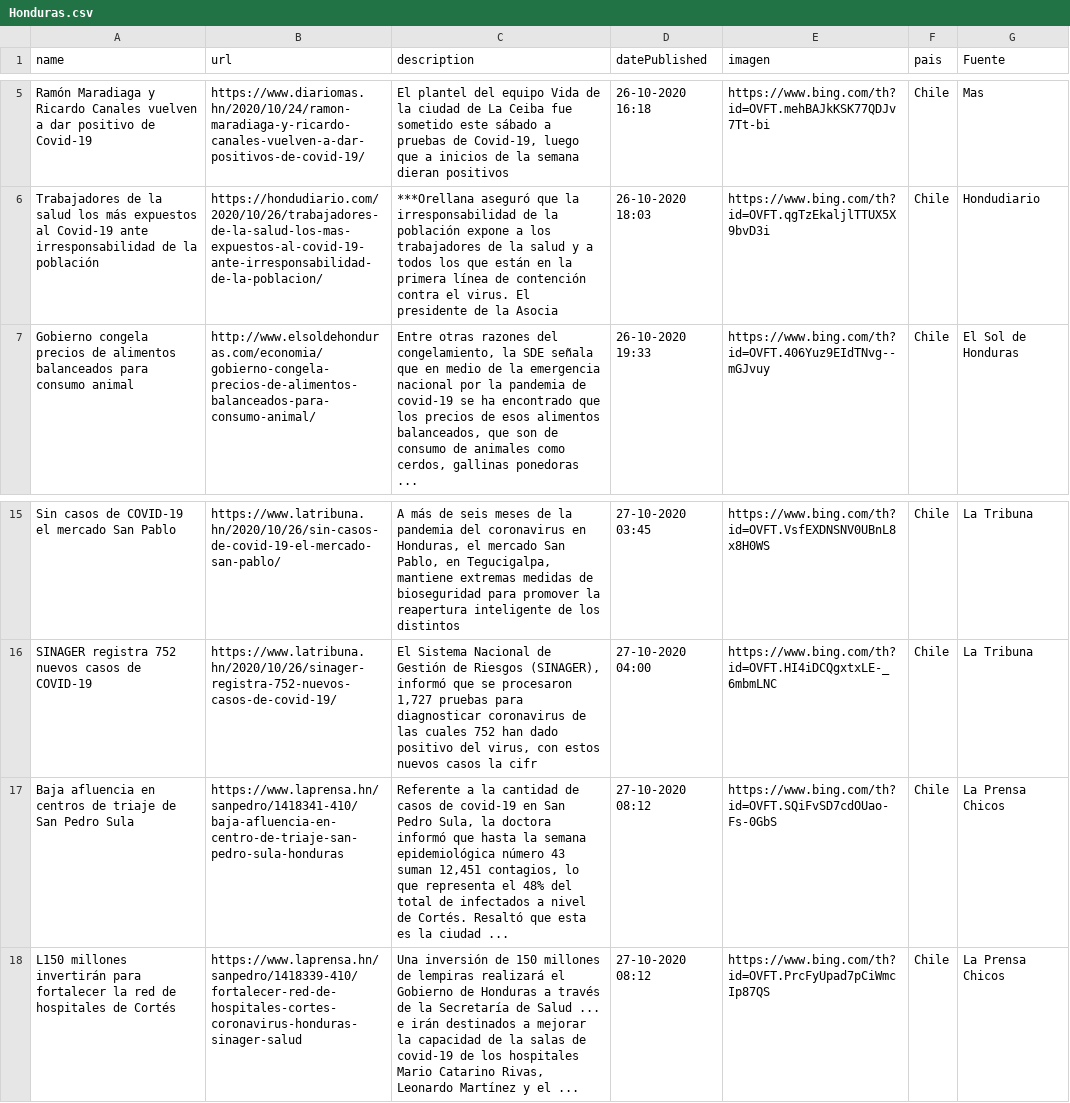
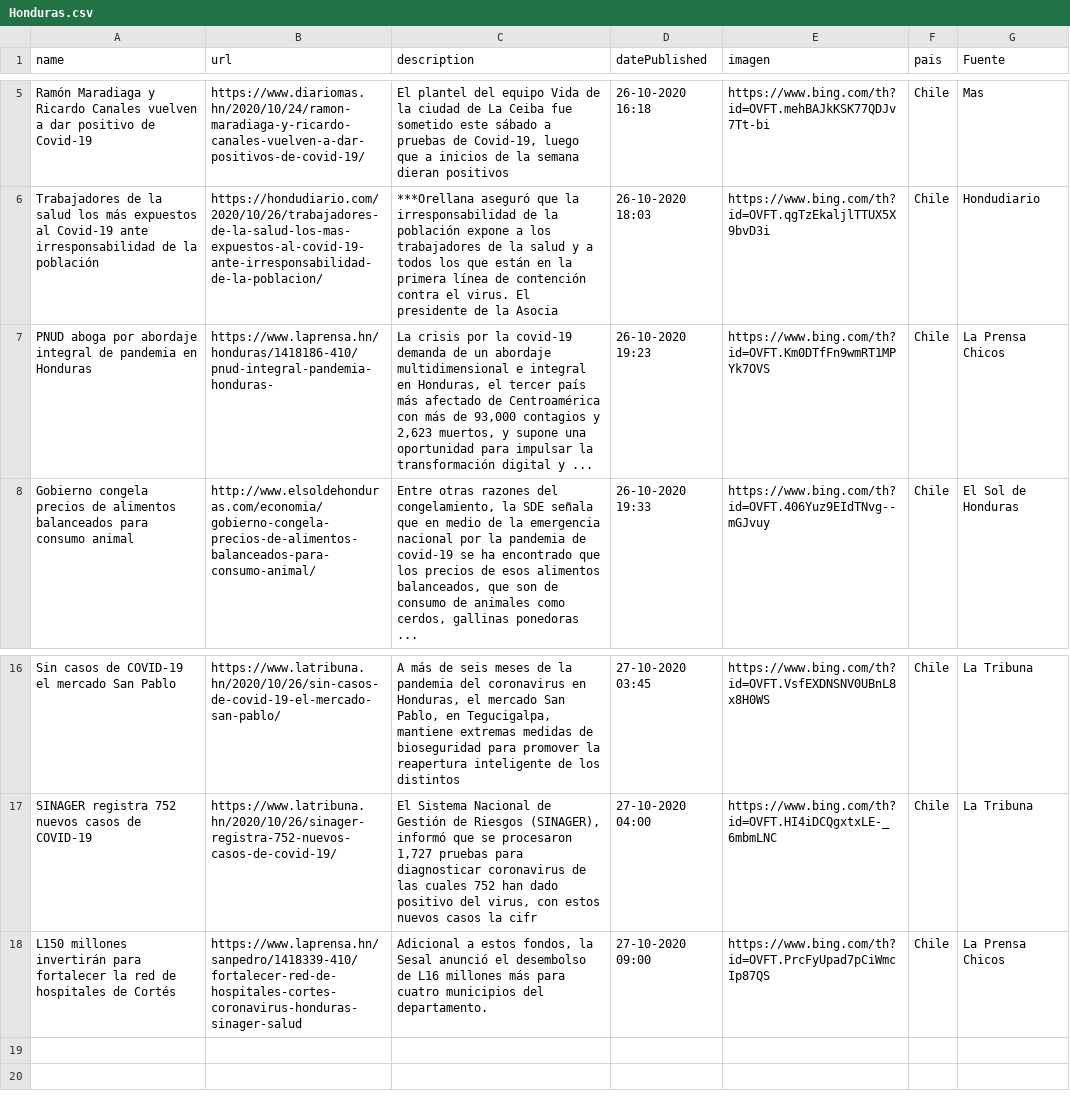
Before and after one commit to Sud-Austral/Datos_Honduras, a CSV file: Bing/News/Honduras.csv, drawn as a sheet; only a part is shown, gaps mark what is left out.

```diff
--- a/Bing/News/Honduras.csv
+++ b/Bing/News/Honduras.csv
@@ -6,2 +6,3 @@ Ramón Maradiaga y Ricardo Canales vuelven a dar positivo de Covid-19,https://ww
 Trabajadores de la salud los más expuestos al Covid-19 ante irresponsabilidad de la población,https://hondudiario.com/2020/10/26/trabajadores-de-la-salud-los-mas-expuestos-al-covid-19-ante-irresponsabilidad-de-la-poblacion/,***Orellana aseguró que la irresponsabilidad de la población expone a los trabajadores de la salud y a todos los que están en la primera línea de contención contra el virus. El presidente de la Asocia,26-10-2020 18:03,https://www.bing.com/th?id=OVFT.qgTzEkaljlTTUX5X9bvD3i,Chile,Hondudiario
+PNUD aboga por abordaje integral de pandemia en Honduras,https://www.laprensa.hn/honduras/1418186-410/pnud-integral-pandemia-honduras-,"La crisis por la covid-19 demanda de un abordaje multidimensional e integral en Honduras, el tercer país más afectado de Centroamérica con más de 93,000 contagios y 2,623 muertos, y supone una oportunidad para impulsar la transformación digital y ...",26-10-2020 19:23,https://www.bing.com/th?id=OVFT.Km0DTfFn9wmRT1MPYk7OVS,Chile,La Prensa Chicos
 Gobierno congela precios de alimentos balanceados para consumo animal,http://www.elsoldehonduras.com/economia/gobierno-congela-precios-de-alimentos-balanceados-para-consumo-animal/,"Entre otras razones del congelamiento, la SDE señala que en medio de la emergencia nacional por la pandemia de covid-19 se ha encontrado que los precios de esos alimentos balanceados, que son de consumo de animales como cerdos, gallinas ponedoras ...",26-10-2020 19:33,https://www.bing.com/th?id=OVFT.406Yuz9EIdTNvg--mGJvuy,Chile,El Sol de Honduras
@@ -16,3 +17,2 @@ Sin casos de COVID-19 el mercado San Pablo,https://www.latribuna.hn/2020/10/26/s
 SINAGER registra 752 nuevos casos de COVID-19,https://www.latribuna.hn/2020/10/26/sinager-registra-752-nuevos-casos-de-covid-19/,"El Sistema Nacional de Gestión de Riesgos (SINAGER), informó que se procesaron 1,727 pruebas para diagnosticar coronavirus de las cuales 752 han dado positivo del virus, con estos nuevos casos la cifr",27-10-2020 04:00,https://www.bing.com/th?id=OVFT.HI4iDCQgxtxLE-_6mbmLNC,Chile,La Tribuna
-Baja afluencia en centros de triaje de San Pedro Sula,https://www.laprensa.hn/sanpedro/1418341-410/baja-afluencia-en-centro-de-triaje-san-pedro-sula-honduras,"Referente a la cantidad de casos de covid-19 en San Pedro Sula, la doctora informó que hasta la semana epidemiológica número 43 suman 12,451 contagios, lo que representa el 48% del total de infectados a nivel de Cortés. Resaltó que esta es la ciudad ...",27-10-2020 08:12,https://www.bing.com/th?id=OVFT.SQiFvSD7cdOUao-Fs-0GbS,Chile,La Prensa Chicos
-L150 millones invertirán para fortalecer la red de hospitales de Cortés,https://www.laprensa.hn/sanpedro/1418339-410/fortalecer-red-de-hospitales-cortes-coronavirus-honduras-sinager-salud,"Una inversión de 150 millones de lempiras realizará el Gobierno de Honduras a través de la Secretaría de Salud ... e irán destinados a mejorar la capacidad de la salas de covid-19 de los hospitales Mario Catarino Rivas, Leonardo Martínez y el ...",27-10-2020 08:12,https://www.bing.com/th?id=OVFT.PrcFyUpad7pCiWmcIp87QS,Chile,La Prensa Chicos
+L150 millones invertirán para fortalecer la red de hospitales de Cortés,https://www.laprensa.hn/sanpedro/1418339-410/fortalecer-red-de-hospitales-cortes-coronavirus-honduras-sinager-salud,"Adicional a estos fondos, la Sesal anunció el desembolso de L16 millones más para cuatro municipios del departamento.",27-10-2020 09:00,https://www.bing.com/th?id=OVFT.PrcFyUpad7pCiWmcIp87QS,Chile,La Prensa Chicos
```
Also changed, not shown: tweeter/tweeter.csv.
